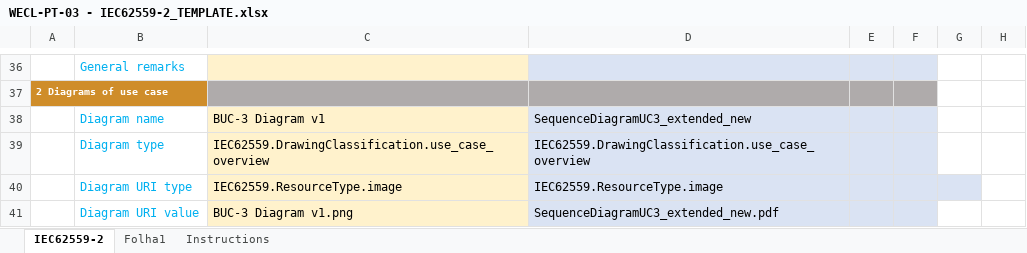
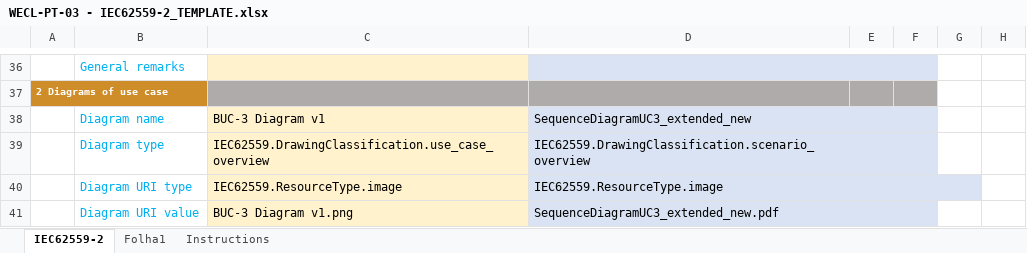
Before and after one commit to smart-grid-use-cases/excel2xml-input, an Excel workbook: excel-use-cases/OneNet/WECL-PT-03/WECL-PT-03 - IEC62559-2_TEMPLATE.xlsx, sheet IEC62559-2, drawn as a sheet; only a part is shown, gaps mark what is left out; values as stored, in another font and other column widths than the file's, no borders; the diff names each change by its address in the sheet, - before the commit and + after, or states it on an @@ line.

```diff
--- a/excel-use-cases/OneNet/WECL-PT-03/WECL-PT-03 - IEC62559-2_TEMPLATE.xlsx (sheet IEC62559-2)
+++ b/excel-use-cases/OneNet/WECL-PT-03/WECL-PT-03 - IEC62559-2_TEMPLATE.xlsx (sheet IEC62559-2)
-D39: IEC62559.DrawingClassification.use_case_overview
+D39: IEC62559.DrawingClassification.scenario_overview
```
Also changed, not shown: excel-use-cases/CROSSBOW/HLU02-UC02/CROSSBOW-UHL02-UC2.xlsx, excel-use-cases/OneNet/WECL-PT-01/WECL-PT-01 - IEC62559-2_TEMPLATE.xlsx, 1 other file.
